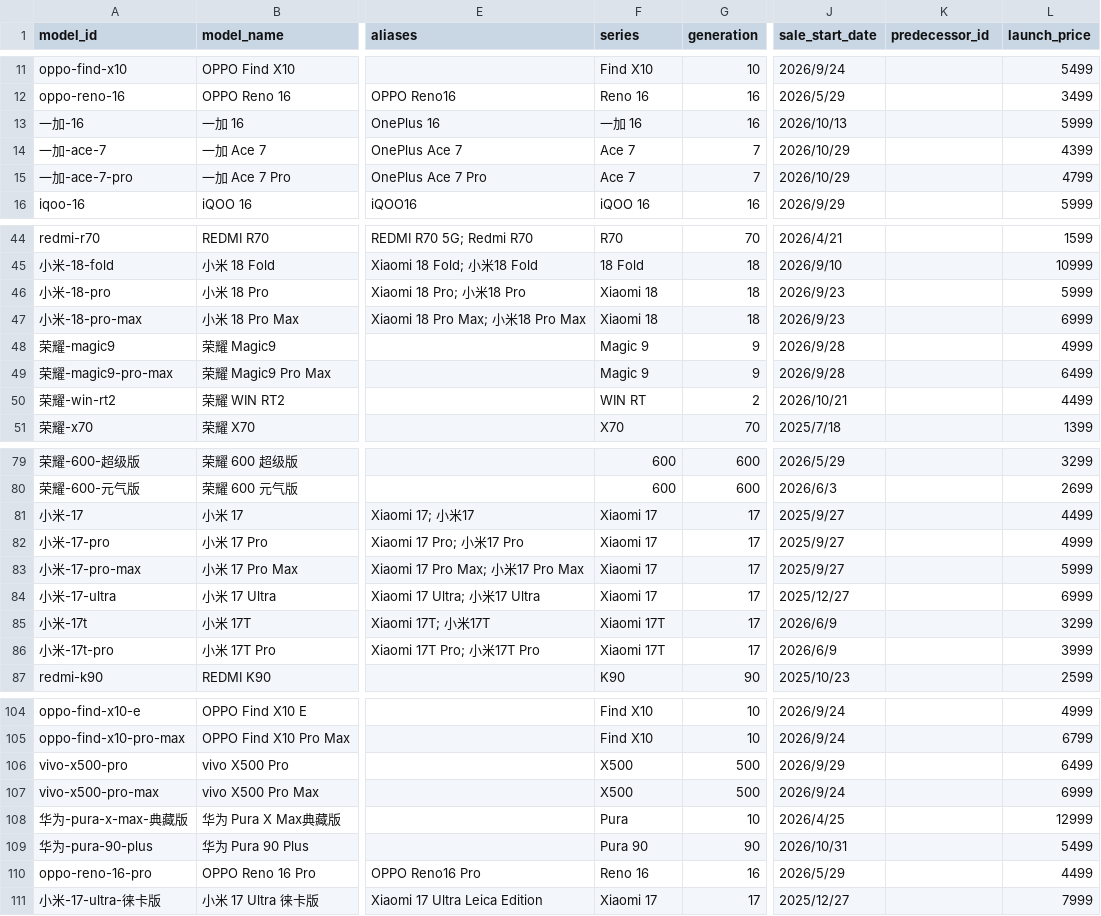
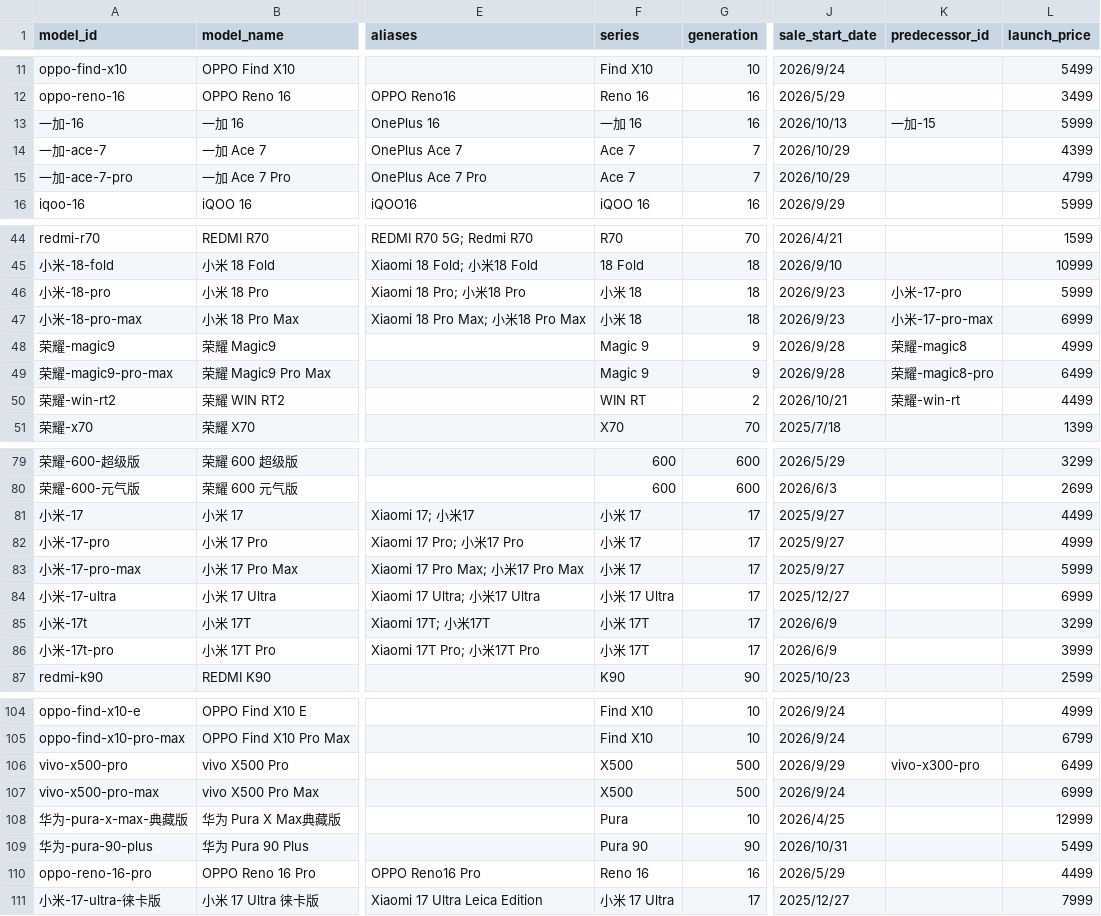
Before and after one commit to muinocriz/smartphoneSellOut, a CSV file: model-master.csv, drawn as a sheet; only a part is shown, gaps mark what is left out; the diff covers the shown part only; the diff names each change by its address in the sheet, - before the commit and + after, or states it on an @@ line.

```diff
--- a/model-master.csv
+++ b/model-master.csv
-K13 (predecessor_id): (empty)
+K13 (predecessor_id): 一加-15
-F46:F47 (series): Xiaomi 18
+F46:F47 (series): 小米 18
-K46 (predecessor_id): (empty)
+K46 (predecessor_id): 小米-17-pro
-K47 (predecessor_id): (empty)
+K47 (predecessor_id): 小米-17-pro-max
-K48 (predecessor_id): (empty)
+K48 (predecessor_id): 荣耀-magic8
-K49 (predecessor_id): (empty)
+K49 (predecessor_id): 荣耀-magic8-pro
-K50 (predecessor_id): (empty)
+K50 (predecessor_id): 荣耀-win-rt
-F81:F83 (series): Xiaomi 17
+F81:F83 (series): 小米 17
-F84 (series): Xiaomi 17
+F84 (series): 小米 17 Ultra
-F85:F86 (series): Xiaomi 17T
+F85:F86 (series): 小米 17T
-K106 (predecessor_id): (empty)
+K106 (predecessor_id): vivo-x300-pro
-F111 (series): Xiaomi 17
+F111 (series): 小米 17 Ultra
```
Also changed, not shown: 1 edited cell elsewhere in this file, sales-long.csv.
